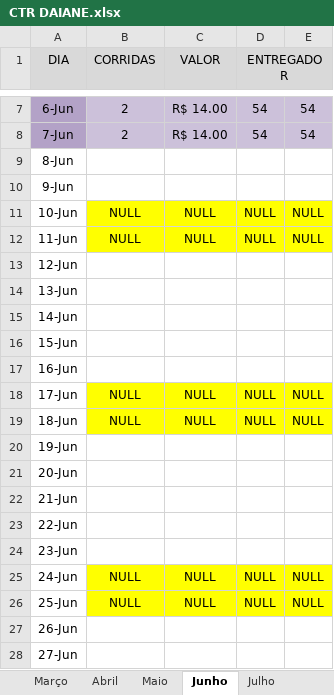
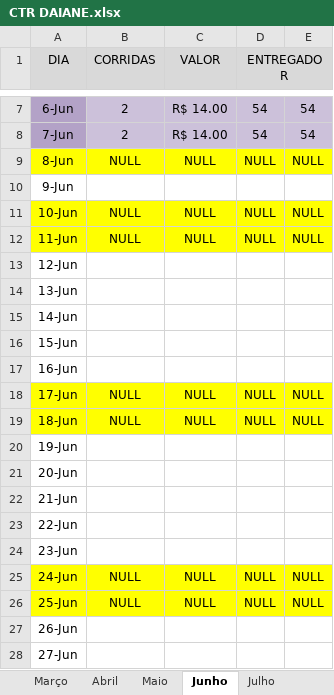
Before and after one commit to DanielGermanosilva/CORRIDAS, an Excel workbook: CTR DAIANE.xlsx, sheet Junho, drawn as a sheet; only a part is shown, gaps mark what is left out; values as stored, in another font and other column widths than the file's, no borders; the diff names each change by its address in the sheet, - before the commit and + after, or states it on an @@ line.

Commit message:
Update CTR DAIANE.xlsx

```diff
--- a/CTR DAIANE.xlsx (sheet Junho)
+++ b/CTR DAIANE.xlsx (sheet Junho)
-A9:E9 fill: none
+A9:E9 fill: #FFFF00
-B9 (CORRIDAS): (empty)
+B9 (CORRIDAS): NULL
-C9 (VALOR): (empty)
+C9 (VALOR): NULL
-D9 (ENTREGADOR): (empty)
+D9 (ENTREGADOR): NULL
-E9: (empty)
+E9: NULL
-A11:A12 fill: none
+A11:A12 fill: #FFFF00
-A18:A19 fill: none
+A18:A19 fill: #FFFF00
-A25:A26 fill: none
+A25:A26 fill: #FFFF00
```
